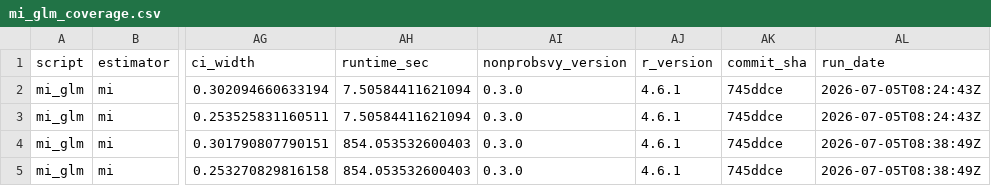
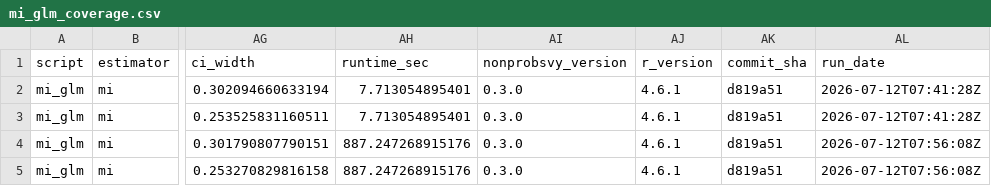
Before and after one commit to ncn-foreigners/nonprobsvy-coverage, a CSV file: results/mi/mi_glm_coverage.csv, drawn as a sheet; only a part is shown, gaps mark what is left out; the diff names each change by its address in the sheet, - before the commit and + after, or states it on an @@ line.

```diff
--- a/results/mi/mi_glm_coverage.csv
+++ b/results/mi/mi_glm_coverage.csv
-AH2:AH3 (runtime_sec): 7.50584411621094
+AH2:AH3 (runtime_sec): 7.713054895401
-AK2:AK5 (commit_sha): 745ddce
+AK2:AK5 (commit_sha): d819a51
-AL2:AL3 (run_date): 2026-07-05T08:24:43Z
+AL2:AL3 (run_date): 2026-07-12T07:41:28Z
-AH4:AH5 (runtime_sec): 854.053532600403
+AH4:AH5 (runtime_sec): 887.247268915176
-AL4:AL5 (run_date): 2026-07-05T08:38:49Z
+AL4:AL5 (run_date): 2026-07-12T07:56:08Z
```
Also changed, not shown: results/mi/mi_glm_metadata.csv, results/mi/mi_nn_coverage.csv, 5 other files.
